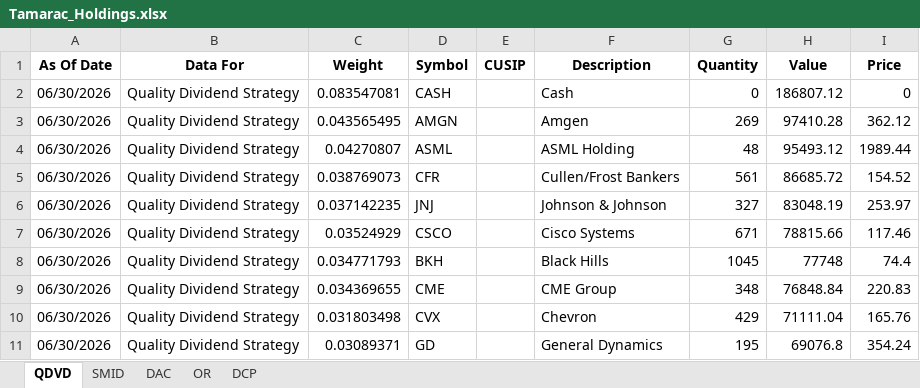
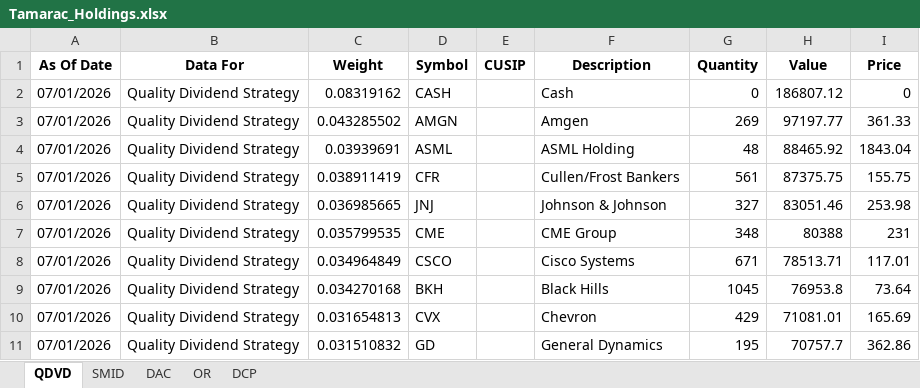
Before and after one commit to ryansadair/mcp-dashboard, an Excel workbook: data/Tamarac_Holdings.xlsx, sheet QDVD, drawn as a sheet; only a part is shown; values as stored, in another font and other column widths than the file's, no borders; removed rows and columns are numbered as before the commit, all else as after; the diff covers the shown part only; the diff names each change by its address in the sheet, - before the commit and + after, or states it on an @@ line.

```diff
--- a/data/Tamarac_Holdings.xlsx (sheet QDVD)
+++ b/data/Tamarac_Holdings.xlsx (sheet QDVD)
-A2:A6 (As Of Date): 06/30/2026
+A2:A6 (As Of Date): 07/01/2026
-C2 (Weight): 0.083547081
+C2 (Weight): 0.08319162
-C3 (Weight): 0.043565495
+C3 (Weight): 0.043285502
-H3 (Value): 97410.28
+H3 (Value): 97197.77
-I3 (Price): 362.12
+I3 (Price): 361.33
-C4 (Weight): 0.04270807
+C4 (Weight): 0.03939691
-H4 (Value): 95493.12
+H4 (Value): 88465.92
-I4 (Price): 1989.44
+I4 (Price): 1843.04
-C5 (Weight): 0.038769073
+C5 (Weight): 0.038911419
-H5 (Value): 86685.72
+H5 (Value): 87375.75
-I5 (Price): 154.52
+I5 (Price): 155.75
-C6 (Weight): 0.037142235
+C6 (Weight): 0.036985665
-H6 (Value): 83048.19
+H6 (Value): 83051.46
-I6 (Price): 253.97
+I6 (Price): 253.98
+row 7: 07/01/2026 | Quality Dividend Strategy | 0.035799535 | CME |  | CME Group | 348 | 80388 | 231
-A8:A9 (As Of Date): 06/30/2026
+A8:A9 (As Of Date): 07/01/2026
-C8 (Weight): 0.03524929
+C8 (Weight): 0.034964849
-H8 (Value): 78815.66
+H8 (Value): 78513.71
-I8 (Price): 117.46
+I8 (Price): 117.01
-C9 (Weight): 0.034771793
+C9 (Weight): 0.034270168
-H9 (Value): 77748
+H9 (Value): 76953.8
-I9 (Price): 74.4
+I9 (Price): 73.64
-row 9: 06/30/2026 | Quality Dividend Strategy | 0.034369655 | CME |  | CME Group | 348 | 76848.84 | 220.83
-A10:A11 (As Of Date): 06/30/2026
+A10:A11 (As Of Date): 07/01/2026
-C10 (Weight): 0.031803498
+C10 (Weight): 0.031654813
-H10 (Value): 71111.04
+H10 (Value): 71081.01
-I10 (Price): 165.76
+I10 (Price): 165.69
-C11 (Weight): 0.03089371
+C11 (Weight): 0.031510832
-H11 (Value): 69076.8
+H11 (Value): 70757.7
-I11 (Price): 354.24
+I11 (Price): 362.86
```
Also changed, not shown: 7 added rows, 7 removed rows and 84 edited cells elsewhere in this sheet, sheet DCP, sheet DAC, sheet OR, sheet SMID.
